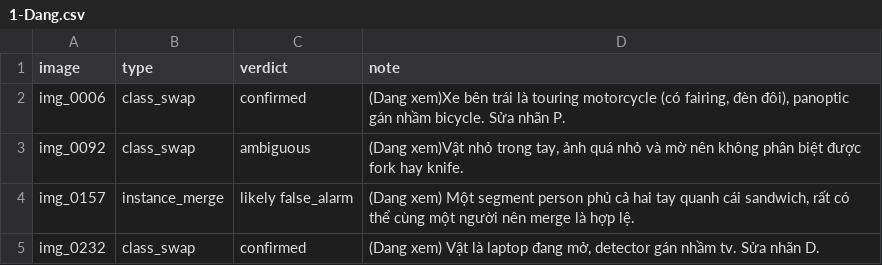
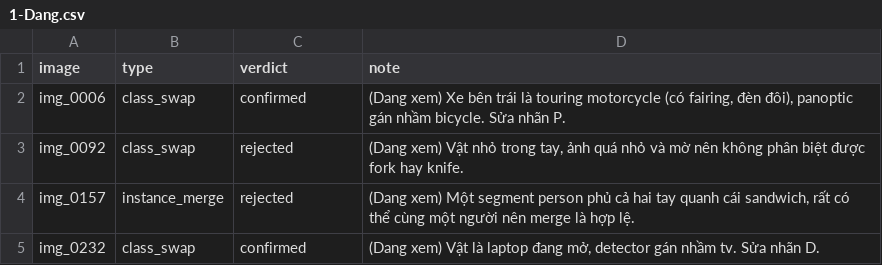
Before and after one commit to hoanghaidang1233/K5-L23-Day10-NHOM03-XeBayTestNa-Dataset-Release-Handover, a CSV file: submission/de_an/review/1-Dang.csv, drawn as a sheet; the diff names each change by its address in the sheet, - before the commit and + after, or states it on an @@ line.

```diff
--- a/submission/de_an/review/1-Dang.csv
+++ b/submission/de_an/review/1-Dang.csv
-D2 (note): (Dang xem)Xe bên trái…
+D2 (note): (Dang xem) Xe bên trái…
-C3 (verdict): ambiguous
+C3 (verdict): rejected
-D3 (note): (Dang xem)Vật nhỏ trong…
+D3 (note): (Dang xem) Vật nhỏ trong…
-C4 (verdict): likely false_alarm
+C4 (verdict): rejected
```
Also changed, not shown: submission/de_an/review/2-Khanh.csv, submission/de_an/review/3-Quan.csv, 4 other files.
